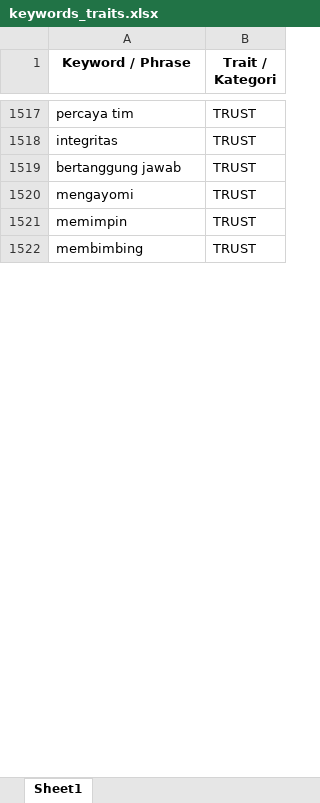
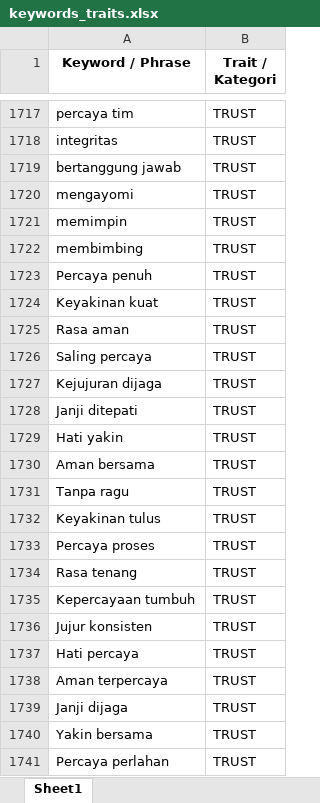
Before and after one commit to sapadev13-creator/project-SAPAbackend2, an Excel workbook: app/keywords_traits.xlsx, sheet Sheet1, drawn as a sheet; only a part is shown, gaps mark what is left out; values as stored, in another font and other column widths than the file's, no borders; the diff covers the shown part only; the diff names each change by its address in the sheet, - before the commit and + after, or states it on an @@ line.

```diff
--- a/app/keywords_traits.xlsx (sheet Sheet1)
+++ b/app/keywords_traits.xlsx (sheet Sheet1)
+row 1723: Percaya penuh | TRUST
+row 1724: Keyakinan kuat | TRUST
+row 1725: Rasa aman | TRUST
+row 1726: Saling percaya | TRUST
+row 1727: Kejujuran dijaga | TRUST
+row 1728: Janji ditepati | TRUST
+row 1729: Hati yakin | TRUST
+row 1730: Aman bersama | TRUST
+row 1731: Tanpa ragu | TRUST
+row 1732: Keyakinan tulus | TRUST
+row 1733: Percaya proses | TRUST
+row 1734: Rasa tenang | TRUST
+row 1735: Kepercayaan tumbuh | TRUST
+row 1736: Jujur konsisten | TRUST
+row 1737: Hati percaya | TRUST
+row 1738: Aman terpercaya | TRUST
+row 1739: Janji dijaga | TRUST
+row 1740: Yakin bersama | TRUST
+row 1741: Percaya perlahan | TRUST
```
Also changed, not shown: 681 added rows elsewhere in this sheet, keywords_traits.xlsx.
